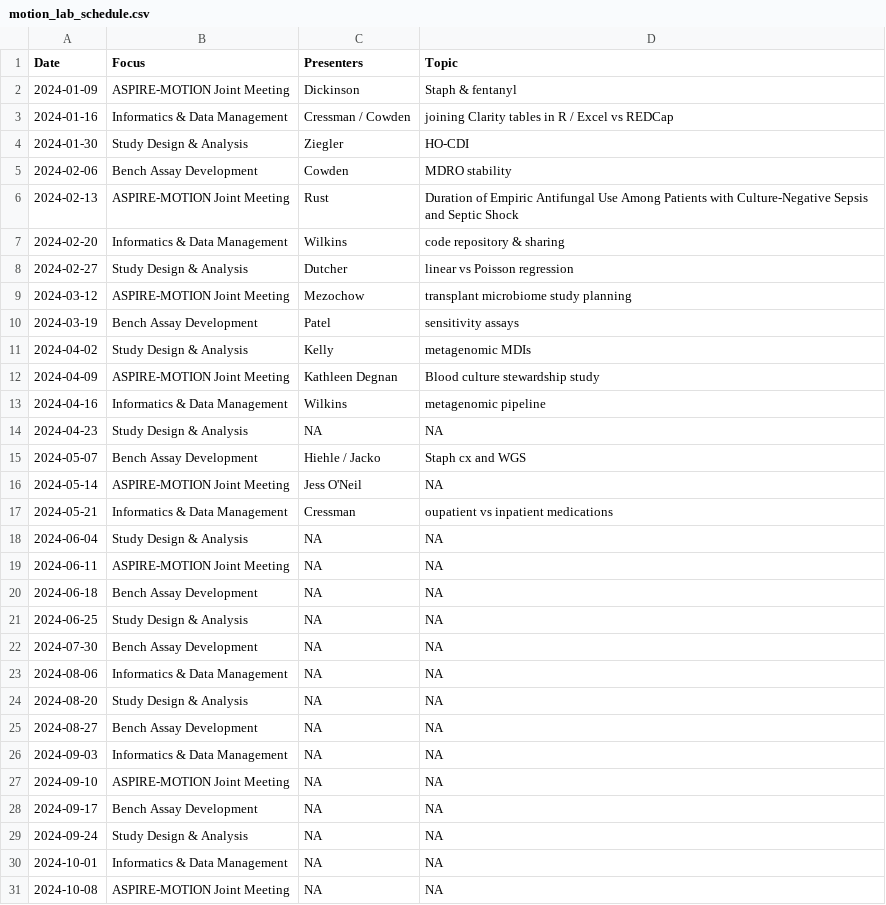
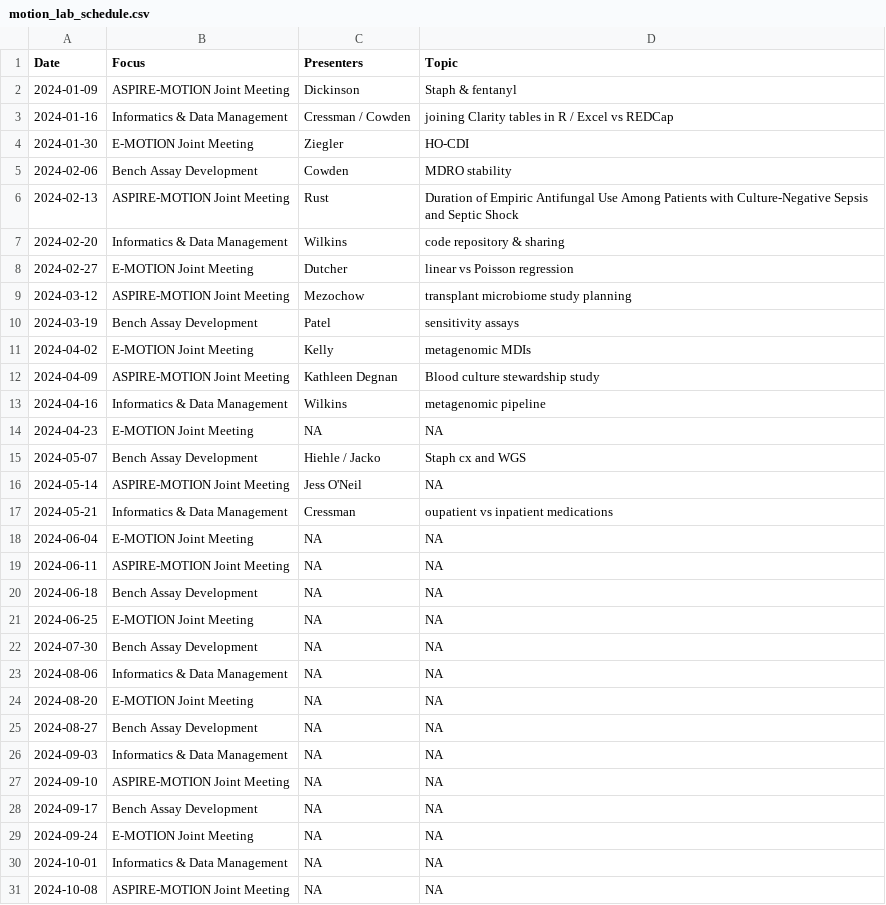
Before and after one commit to bjklab/motionlab-site, a CSV file: discussion_topics/motion_lab_schedule.csv, drawn as a sheet; only a part is shown.

Commit message:
Update lab schedule to add E-MOTION meetings.

```diff
--- a/discussion_topics/motion_lab_schedule.csv
+++ b/discussion_topics/motion_lab_schedule.csv
@@ -3,3 +3,3 @@ Date,Focus,Presenters,Topic
 2024-01-16,Informatics & Data Management,Cressman / Cowden,joining Clarity tables in R / Excel vs REDCap
-2024-01-30,Study Design & Analysis,Ziegler,HO-CDI
+2024-01-30,E-MOTION Joint Meeting,Ziegler,HO-CDI
 2024-02-06,Bench Assay Development,Cowden,MDRO stability
@@ -7,9 +7,9 @@ Date,Focus,Presenters,Topic
 2024-02-20,Informatics & Data Management,Wilkins,code repository & sharing
-2024-02-27,Study Design & Analysis,Dutcher,linear vs Poisson regression
+2024-02-27,E-MOTION Joint Meeting,Dutcher,linear vs Poisson regression
 2024-03-12,ASPIRE-MOTION Joint Meeting,Mezochow,transplant microbiome study planning
 2024-03-19,Bench Assay Development,Patel,sensitivity assays
-2024-04-02,Study Design & Analysis,Kelly,metagenomic MDIs
+2024-04-02,E-MOTION Joint Meeting,Kelly,metagenomic MDIs
 2024-04-09,ASPIRE-MOTION Joint Meeting,Kathleen Degnan,Blood culture stewardship study
 2024-04-16,Informatics & Data Management,Wilkins,metagenomic pipeline
-2024-04-23,Study Design & Analysis,NA,NA
+2024-04-23,E-MOTION Joint Meeting,NA,NA
 2024-05-07,Bench Assay Development,Hiehle / Jacko,Staph cx and WGS
@@ -17,9 +17,9 @@ Date,Focus,Presenters,Topic
 2024-05-21,Informatics & Data Management,Cressman,oupatient vs inpatient medications
-2024-06-04,Study Design & Analysis,NA,NA
+2024-06-04,E-MOTION Joint Meeting,NA,NA
 2024-06-11,ASPIRE-MOTION Joint Meeting,NA,NA
 2024-06-18,Bench Assay Development,NA,NA
-2024-06-25,Study Design & Analysis,NA,NA
+2024-06-25,E-MOTION Joint Meeting,NA,NA
 2024-07-30,Bench Assay Development,NA,NA
 2024-08-06,Informatics & Data Management,NA,NA
-2024-08-20,Study Design & Analysis,NA,NA
+2024-08-20,E-MOTION Joint Meeting,NA,NA
 2024-08-27,Bench Assay Development,NA,NA
@@ -28,3 +28,3 @@ Date,Focus,Presenters,Topic
 2024-09-17,Bench Assay Development,NA,NA
-2024-09-24,Study Design & Analysis,NA,NA
+2024-09-24,E-MOTION Joint Meeting,NA,NA
 2024-10-01,Informatics & Data Management,NA,NA
```
Also changed, not shown: docs/discussion_topics/motion_lab_schedule.csv, 9 other files.
